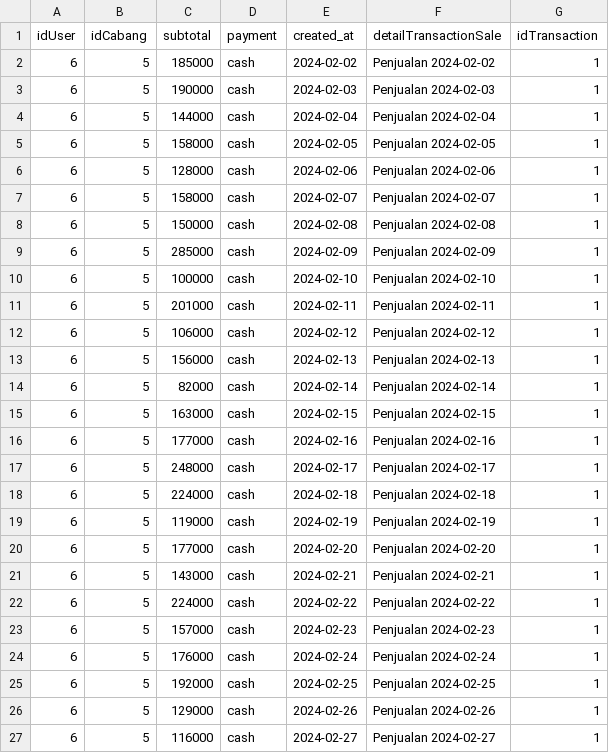
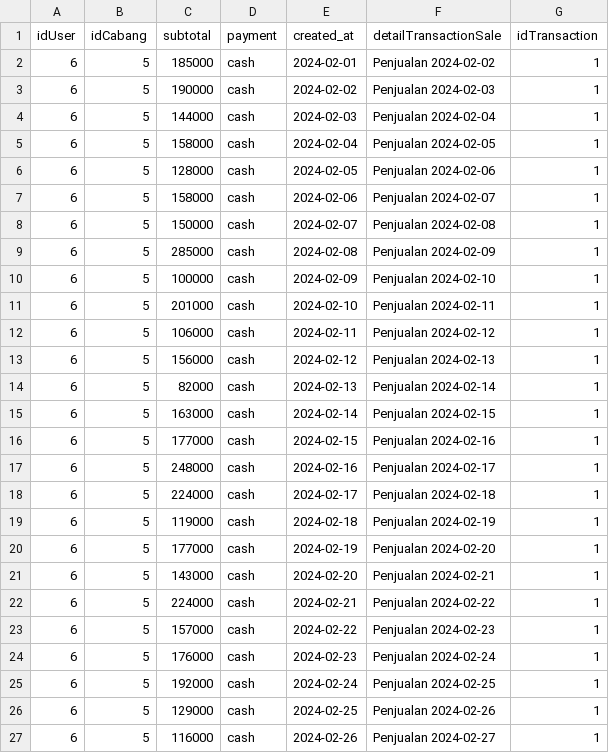
Before and after one commit to yusufmaruf/SPMS, a CSV file: database/seeders/penjualanSeptember.csv, drawn as a sheet.

Commit message:
finish seeder sales_detail

```diff
--- a/database/seeders/penjualanSeptember.csv
+++ b/database/seeders/penjualanSeptember.csv
@@ -1,27 +1,27 @@
 idUser,idCabang,subtotal,payment,created_at,detailTransactionSale,idTransaction
-6,5,185000,cash,2024-02-02,Penjualan 2024-02-02,1
-6,5,190000,cash,2024-02-03,Penjualan 2024-02-03,1
-6,5,144000,cash,2024-02-04,Penjualan 2024-02-04,1
-6,5,158000,cash,2024-02-05,Penjualan 2024-02-05,1
-6,5,128000,cash,2024-02-06,Penjualan 2024-02-06,1
-6,5,158000,cash,2024-02-07,Penjualan 2024-02-07,1
-6,5,150000,cash,2024-02-08,Penjualan 2024-02-08,1
-6,5,285000,cash,2024-02-09,Penjualan 2024-02-09,1
-6,5,100000,cash,2024-02-10,Penjualan 2024-02-10,1
-6,5,201000,cash,2024-02-11,Penjualan 2024-02-11,1
-6,5,106000,cash,2024-02-12,Penjualan 2024-02-12,1
-6,5,156000,cash,2024-02-13,Penjualan 2024-02-13,1
-6,5,82000,cash,2024-02-14,Penjualan 2024-02-14,1
-6,5,163000,cash,2024-02-15,Penjualan 2024-02-15,1
-6,5,177000,cash,2024-02-16,Penjualan 2024-02-16,1
-6,5,248000,cash,2024-02-17,Penjualan 2024-02-17,1
-6,5,224000,cash,2024-02-18,Penjualan 2024-02-18,1
-6,5,119000,cash,2024-02-19,Penjualan 2024-02-19,1
-6,5,177000,cash,2024-02-20,Penjualan 2024-02-20,1
-6,5,143000,cash,2024-02-21,Penjualan 2024-02-21,1
-6,5,224000,cash,2024-02-22,Penjualan 2024-02-22,1
-6,5,157000,cash,2024-02-23,Penjualan 2024-02-23,1
-6,5,176000,cash,2024-02-24,Penjualan 2024-02-24,1
-6,5,192000,cash,2024-02-25,Penjualan 2024-02-25,1
-6,5,129000,cash,2024-02-26,Penjualan 2024-02-26,1
-6,5,116000,cash,2024-02-27,Penjualan 2024-02-27,1
+6,5,185000,cash,2024-02-01,Penjualan 2024-02-02,1
+6,5,190000,cash,2024-02-02,Penjualan 2024-02-03,1
+6,5,144000,cash,2024-02-03,Penjualan 2024-02-04,1
+6,5,158000,cash,2024-02-04,Penjualan 2024-02-05,1
+6,5,128000,cash,2024-02-05,Penjualan 2024-02-06,1
+6,5,158000,cash,2024-02-06,Penjualan 2024-02-07,1
+6,5,150000,cash,2024-02-07,Penjualan 2024-02-08,1
+6,5,285000,cash,2024-02-08,Penjualan 2024-02-09,1
+6,5,100000,cash,2024-02-09,Penjualan 2024-02-10,1
+6,5,201000,cash,2024-02-10,Penjualan 2024-02-11,1
+6,5,106000,cash,2024-02-11,Penjualan 2024-02-12,1
+6,5,156000,cash,2024-02-12,Penjualan 2024-02-13,1
+6,5,82000,cash,2024-02-13,Penjualan 2024-02-14,1
+6,5,163000,cash,2024-02-14,Penjualan 2024-02-15,1
+6,5,177000,cash,2024-02-15,Penjualan 2024-02-16,1
+6,5,248000,cash,2024-02-16,Penjualan 2024-02-17,1
+6,5,224000,cash,2024-02-17,Penjualan 2024-02-18,1
+6,5,119000,cash,2024-02-18,Penjualan 2024-02-19,1
+6,5,177000,cash,2024-02-19,Penjualan 2024-02-20,1
+6,5,143000,cash,2024-02-20,Penjualan 2024-02-21,1
+6,5,224000,cash,2024-02-21,Penjualan 2024-02-22,1
+6,5,157000,cash,2024-02-22,Penjualan 2024-02-23,1
+6,5,176000,cash,2024-02-23,Penjualan 2024-02-24,1
+6,5,192000,cash,2024-02-24,Penjualan 2024-02-25,1
+6,5,129000,cash,2024-02-25,Penjualan 2024-02-26,1
+6,5,116000,cash,2024-02-26,Penjualan 2024-02-27,1
```
Also changed, not shown: 4 other files.
